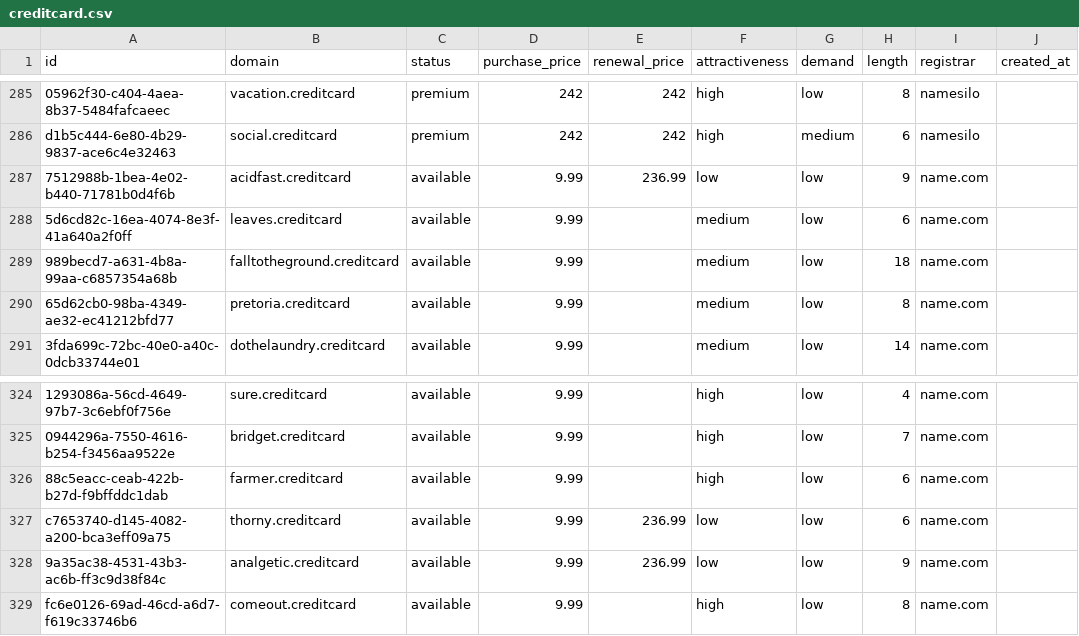
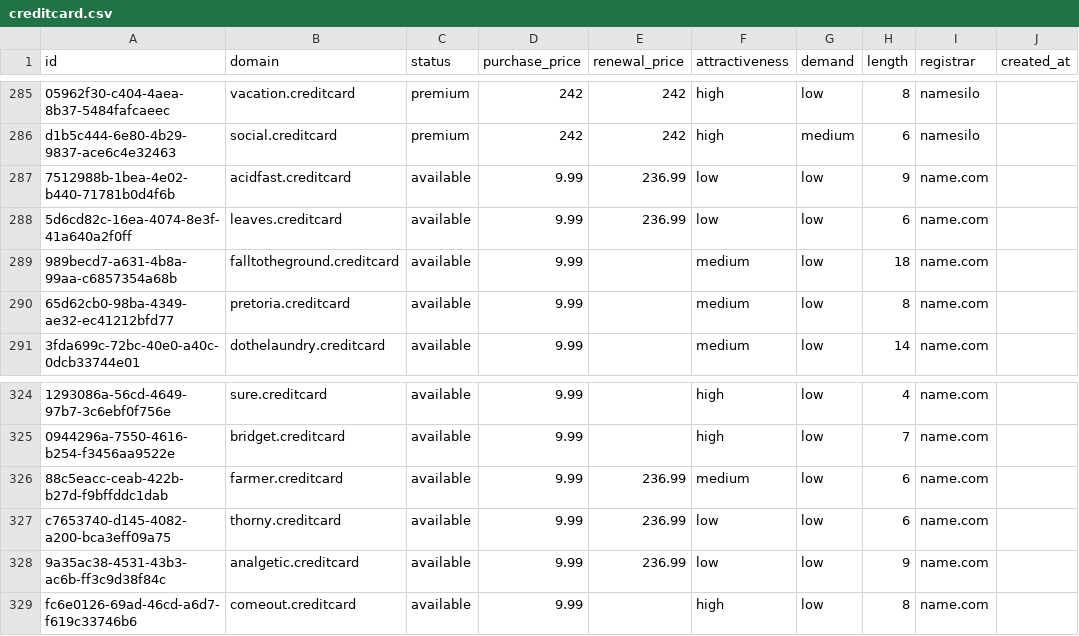
Before and after one commit to UniqueDomains/creditcard-oneword-domains, a CSV file: creditcard.csv, drawn as a sheet; only a part is shown, gaps mark what is left out; the diff names each change by its address in the sheet, - before the commit and + after, or states it on an @@ line.

Commit message:
Domains update

```diff
--- a/creditcard.csv
+++ b/creditcard.csv
-E288 (renewal_price): (empty)
+E288 (renewal_price): 236.99
-F288 (attractiveness): medium
+F288 (attractiveness): low
-E326 (renewal_price): (empty)
+E326 (renewal_price): 236.99
-F326 (attractiveness): high
+F326 (attractiveness): medium
```
Also changed, not shown: 4 other files.
